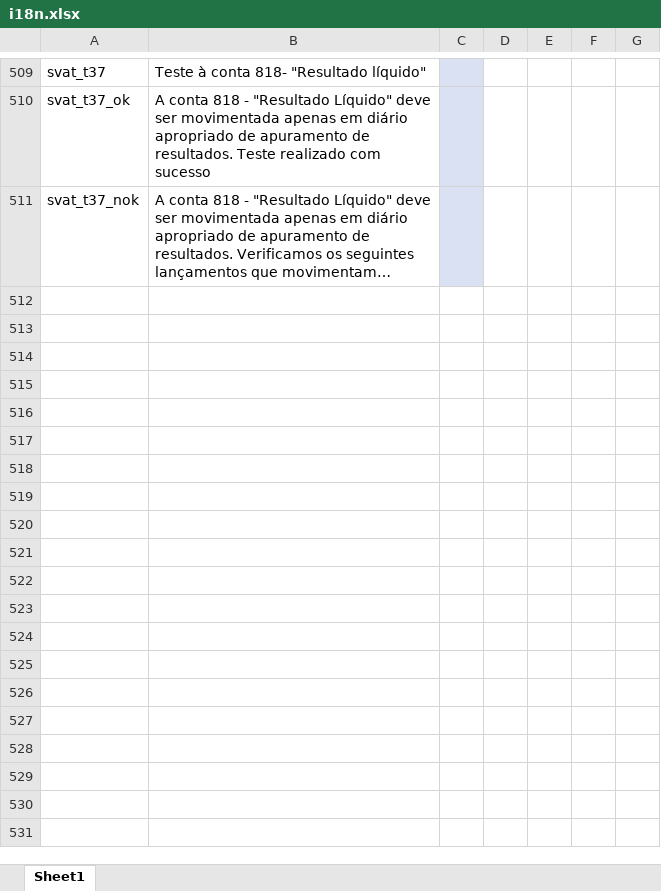
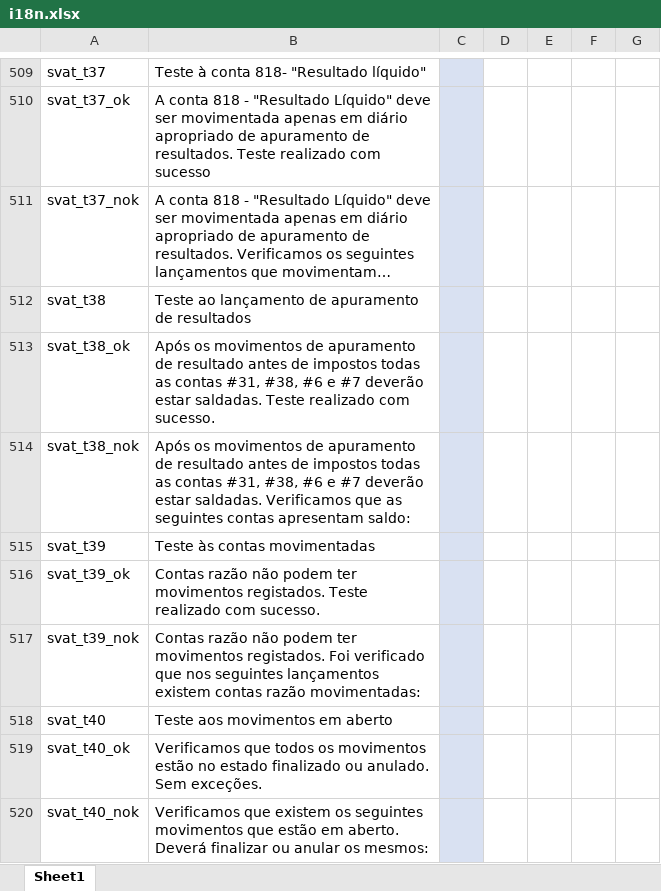
Before and after one commit to vpfpinho/sp-duh, an Excel workbook: config/i18n/i18n.xlsx, sheet Sheet1, drawn as a sheet; only a part is shown, gaps mark what is left out; long unchanged cells end in …; values as stored, in another font and other column widths than the file's, no borders; table styles not drawn; the diff names each change by its address in the sheet, - before the commit and + after, or states it on an @@ line.

Commit message:
svat rules 38,39,40

```diff
--- a/config/i18n/i18n.xlsx (sheet Sheet1)
+++ b/config/i18n/i18n.xlsx (sheet Sheet1)
+row 512: svat_t38 | Teste ao lançamento de apuramento de resultados
+row 513: svat_t38_ok | Após os movimentos de apuramento de resultado antes de impostos todas as contas #31, #38, #6 e #7 deverão estar saldadas. Teste realizado com sucesso.
+row 514: svat_t38_nok | Após os movimentos de apuramento de resultado antes de impostos todas as contas #31, #38, #6 e #7 deverão estar saldadas. Verificamos que as seguintes contas apresentam saldo:
+row 515: svat_t39 | Teste às contas movimentadas
+row 516: svat_t39_ok | Contas razão não podem ter movimentos registados. Teste realizado com sucesso.
+row 517: svat_t39_nok | Contas razão não podem ter movimentos registados. Foi verificado que nos seguintes lançamentos existem contas razão movimentadas:
+row 518: svat_t40 | Teste aos movimentos em aberto
+row 519: svat_t40_ok | Verificamos que todos os movimentos estão no estado finalizado ou anulado. Sem exceções.
+row 520: svat_t40_nok | Verificamos que existem os seguintes movimentos que estão em aberto. Deverá finalizar ou anular os mesmos:
```
Also changed, not shown: 1 other file.
